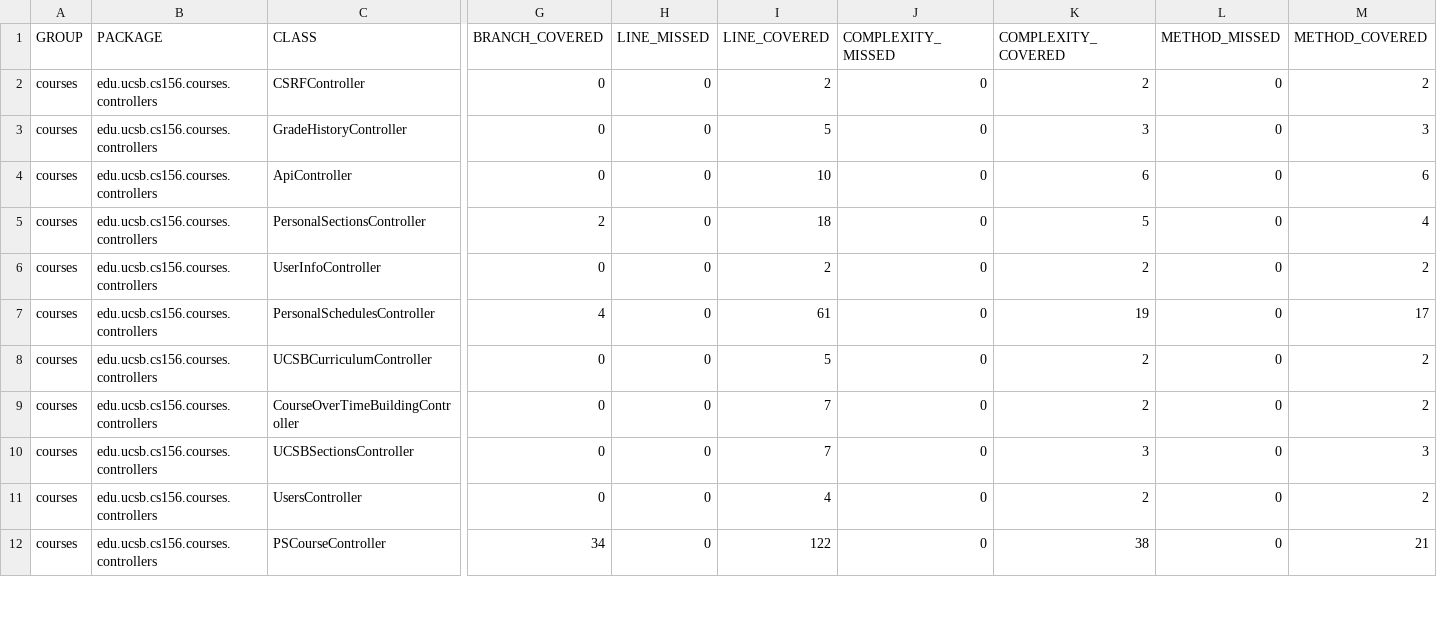
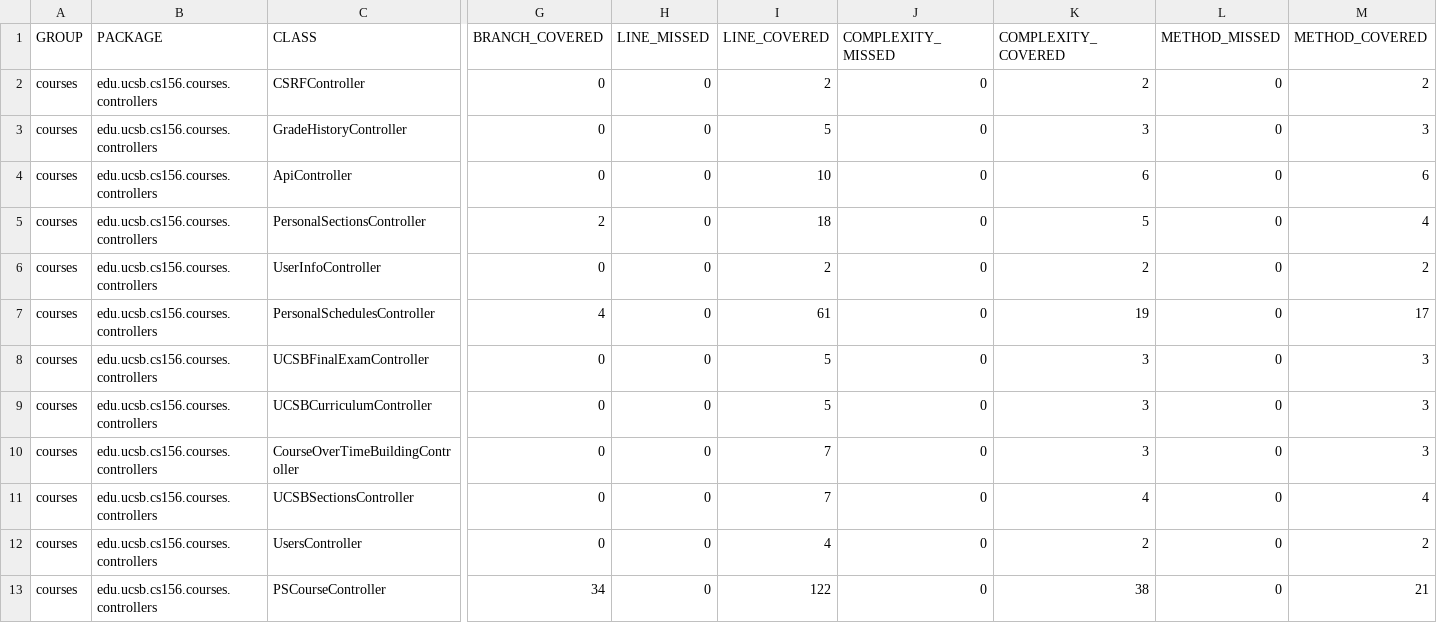
Before and after one commit to ucsb-cs156-f23/proj-courses-f23-7pm-1, a CSV file: jacoco/jacoco.csv, drawn as a sheet; only a part is shown, gaps mark what is left out; addresses are those after the commit; rows hold the shown columns only; the diff covers the shown part only; the diff names each change by its address in the sheet, - before the commit and + after, or states it on an @@ line.

Commit message:
Deploying to gh-pages from @ ucsb-cs156-f23/proj-courses-f23-7pm-1@428de28273296d1af57461bf5492c7d12eccd0ae 🚀

```diff
--- a/jacoco/jacoco.csv
+++ b/jacoco/jacoco.csv
+row 8: courses | edu.ucsb.cs156.courses.controllers | UCSBFinalExamController | 0 | 0 | 5 | 0 | 3 | 0 | 3
-K9:K10 (COMPLEXITY_COVERED): 2
+K9:K10 (COMPLEXITY_COVERED): 3
-M9:M10 (METHOD_COVERED): 2
+M9:M10 (METHOD_COVERED): 3
-K11 (COMPLEXITY_COVERED): 3
+K11 (COMPLEXITY_COVERED): 4
-M11 (METHOD_COVERED): 3
+M11 (METHOD_COVERED): 4
```
Also changed, not shown: 10 edited cells elsewhere in this file, 23 other files.
